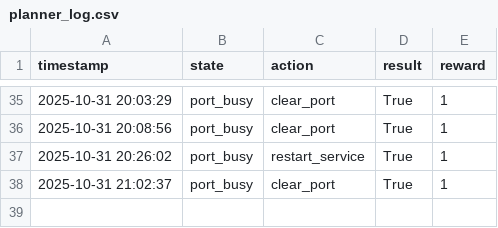
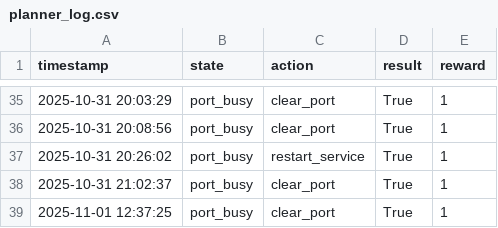
Before and after one commit to rityadani/RITESH_SPRINT.PY, a CSV file: logs/planner_log.csv, drawn as a sheet; only a part is shown, gaps mark what is left out; the diff names each change by its address in the sheet, - before the commit and + after, or states it on an @@ line.

```diff
--- a/logs/planner_log.csv
+++ b/logs/planner_log.csv
+row 39: 2025-11-01 12:37:25 | port_busy | clear_port | True | 1
```
Also changed, not shown: data/rl_table.csv, 19 other files.
